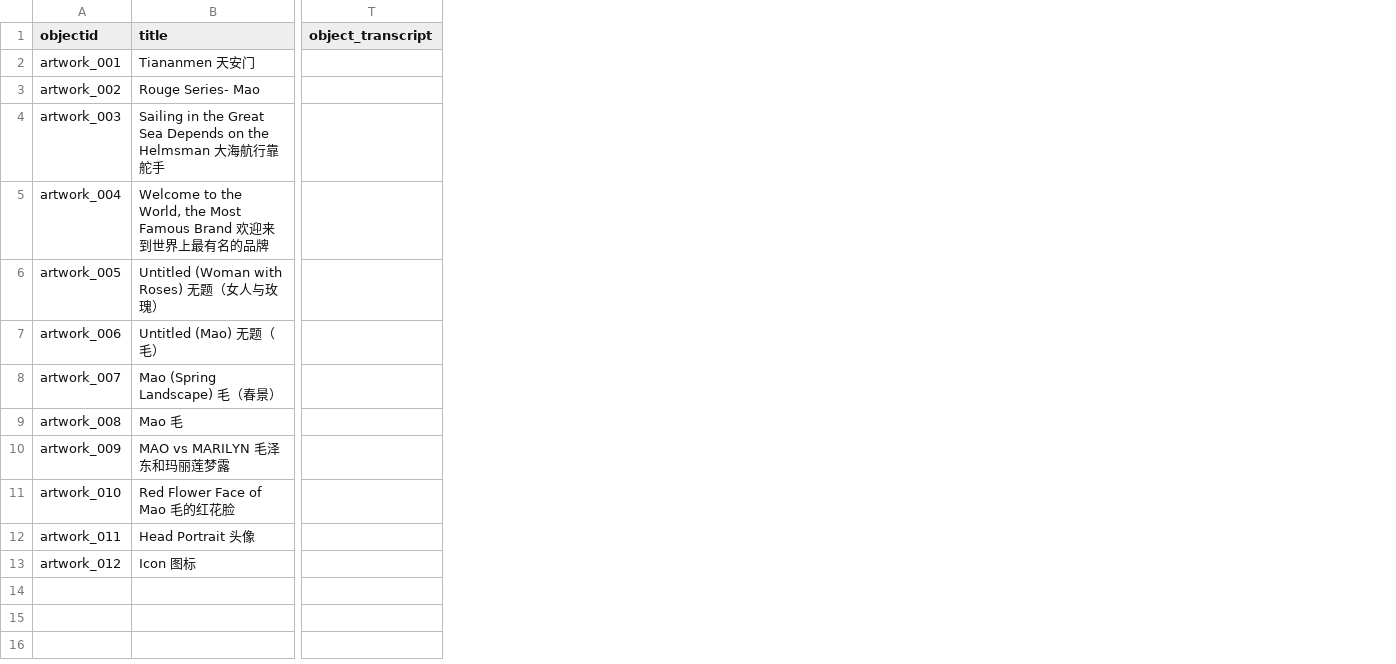
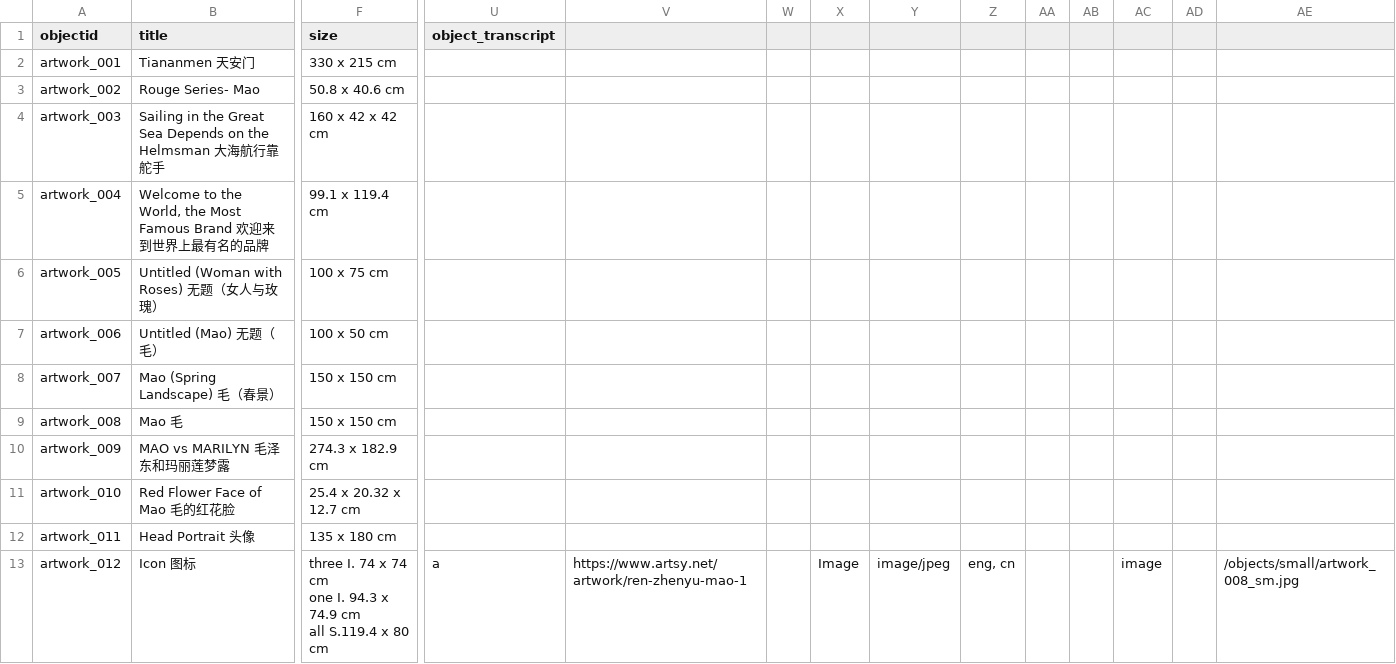
Before and after one commit to LZHANG56/Reimagining-Archive-in-Contemporary-Chinese-art, a CSV file: _data/CSV_CollectionBuilder_lz_metadata.csv, drawn as a sheet; only a part is shown, gaps mark what is left out; addresses are those after the commit; ↵ is a line break in a cell; the diff names each change by its address in the sheet, - before the commit and + after, or states it on an @@ line.

Commit message:
Update CSV_CollectionBuilder_lz_metadata.csv

```diff
--- a/_data/CSV_CollectionBuilder_lz_metadata.csv
+++ b/_data/CSV_CollectionBuilder_lz_metadata.csv
+column F (size), rows 2-13: 330 x 215 cm | 50.8 x 40.6 cm | 160 x 42 x 42 cm | 99.1 x 119.4 cm | 100 x 75 cm | 100 x 50 cm | 150 x 150 cm | 150 x 150 cm | 274.3 x 182.9 cm | 25.4 x 20.32 x 12.7 cm | 135 x 180 cm | three I. 74 x 74 cm ↵ one I. 94.3 x 74.9 cm ↵ all S.119.4 x 80 cm
+column V, row 13: https://www.artsy.net/artwork/ren-zhenyu-mao-1
+column W, empty
+column X, row 13: Image
+column Y, row 13: image/jpeg
+column Z, row 13: eng, cn
+column AA, empty
+column AB, empty
+column AC, row 13: image
+column AD, empty
+column AE, row 13: /objects/small/artwork_008_sm.jpg
-U13 (object_transcript): (empty)
+U13 (object_transcript): a
```
